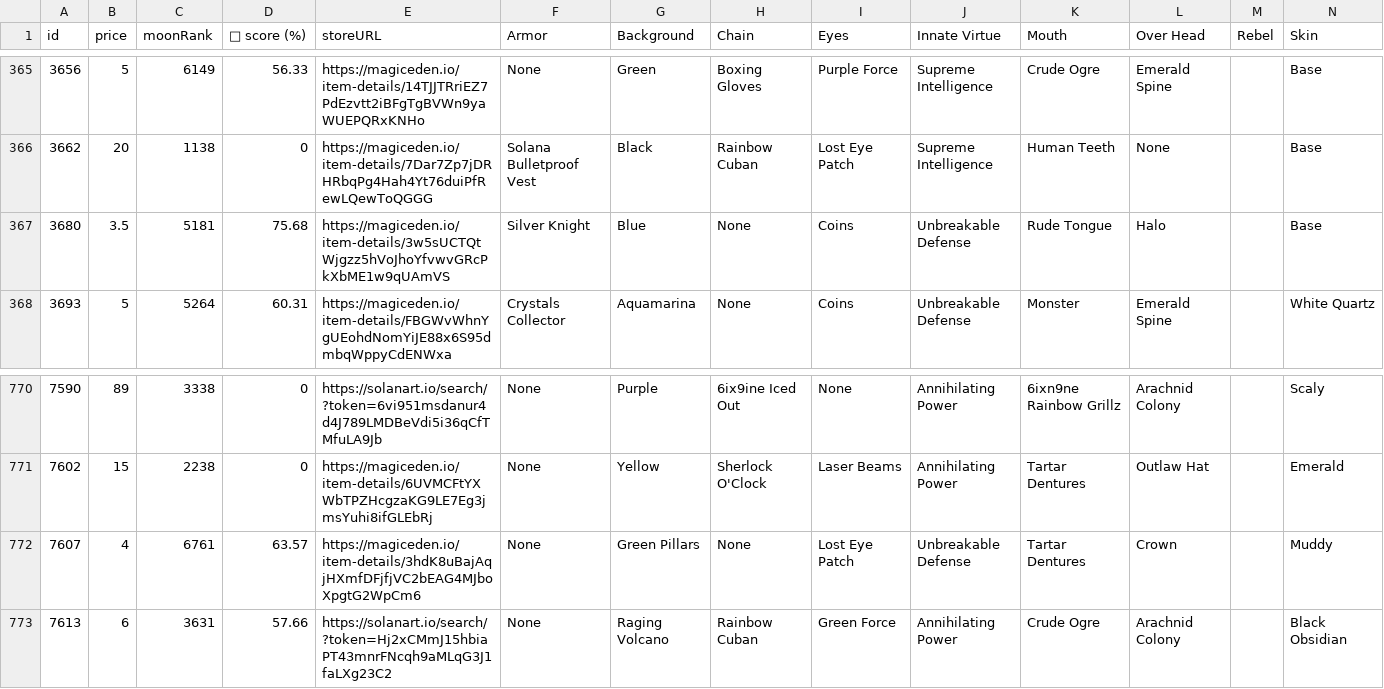
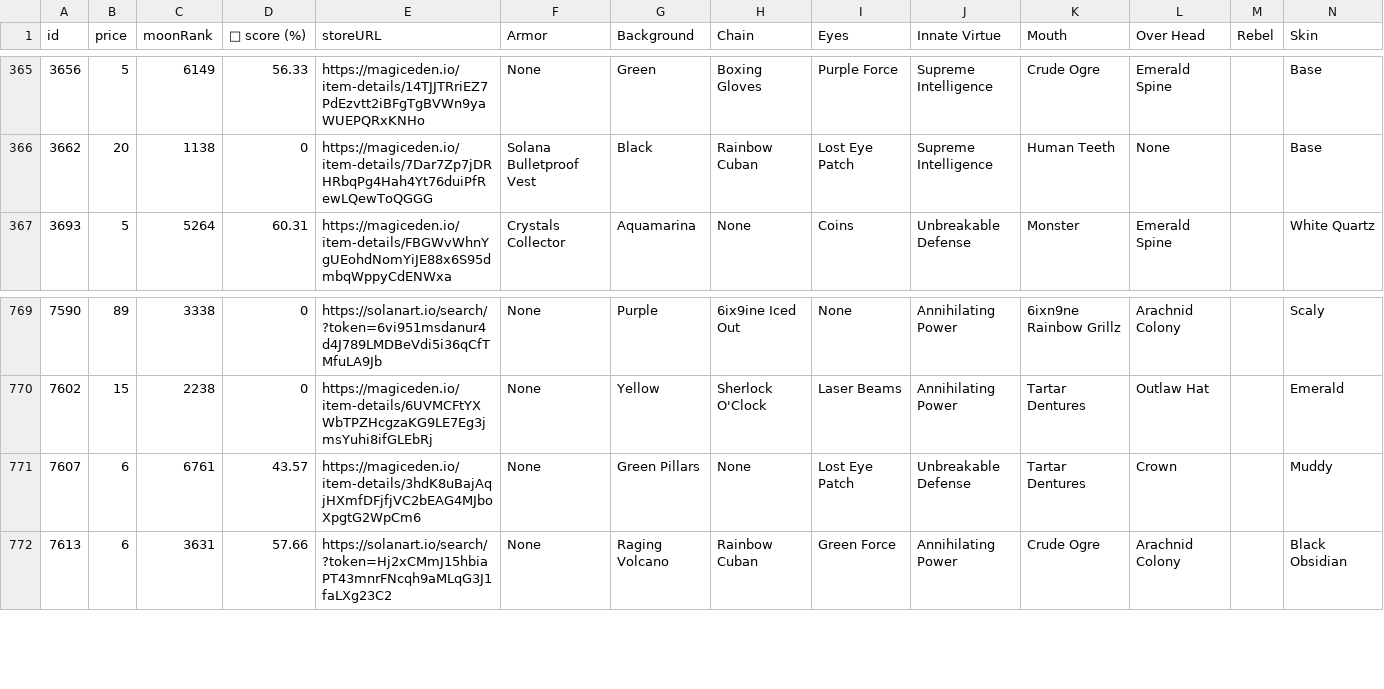
Before and after one commit to lsamoht/sol-nft-monitor, a CSV file: rude_golems.csv, drawn as a sheet; only a part is shown, gaps mark what is left out; removed rows and columns are numbered as before the commit, all else as after; rows hold the shown columns only; the diff names each change by its address in the sheet, - before the commit and + after, or states it on an @@ line.

Commit message:
Flat: latest data (2022-04-05T23:42:26.966Z) {   "date": "2022-04-05T23:42:26.966Z",   "files": [     {       "name": "rude_golems.csv",       "deltaBytes": 741,       "source": "https://reqbin.com/echo/get/json"     },     {       "name": "sea_shanties.csv",       "deltaBytes": 0,       "source": "https://reqbin.com/echo/get/json"     },     {       "name": "balloonsville.csv",       "deltaBytes": 395,       "source": "https://reqbin.com/echo/get/json"     },     {       "name": "balloonsville.csv",       "deltaBytes": 254,       "source": "https://qzlsklfacc.medianetwork.cloud/get_nft?collection=balloonsville&page=0&limit=100&order=price-ASC&fits=any&trait=&search=&min=0&max=0&listed=true&ownedby=&attrib_count=&bid=all"     },     {       "name": "zilla_vs_kong.csv",       "deltaBytes": 39,       "source": "https://reqbin.com/echo/get/json"     }   ] }

```diff
--- a/rude_golems.csv
+++ b/rude_golems.csv
-row 367: 3680 | 3.5 | 5181 | 75.68 | https://magiceden.io/item-details/3w5sUCTQtWjgzz5hVoJhoYfvwvGRcPkXbME1w9qUAmVS | Silver Knight | Blue | None | Coins | Unbreakable Defense | Rude Tongue | Halo |  | Base
-B771 (price): 4
+B771 (price): 6
-D771 (💎 score (%)): 63.57
+D771 (💎 score (%)): 43.57
```
Also changed, not shown: balloonsville.csv, zilla_vs_kong.csv.
